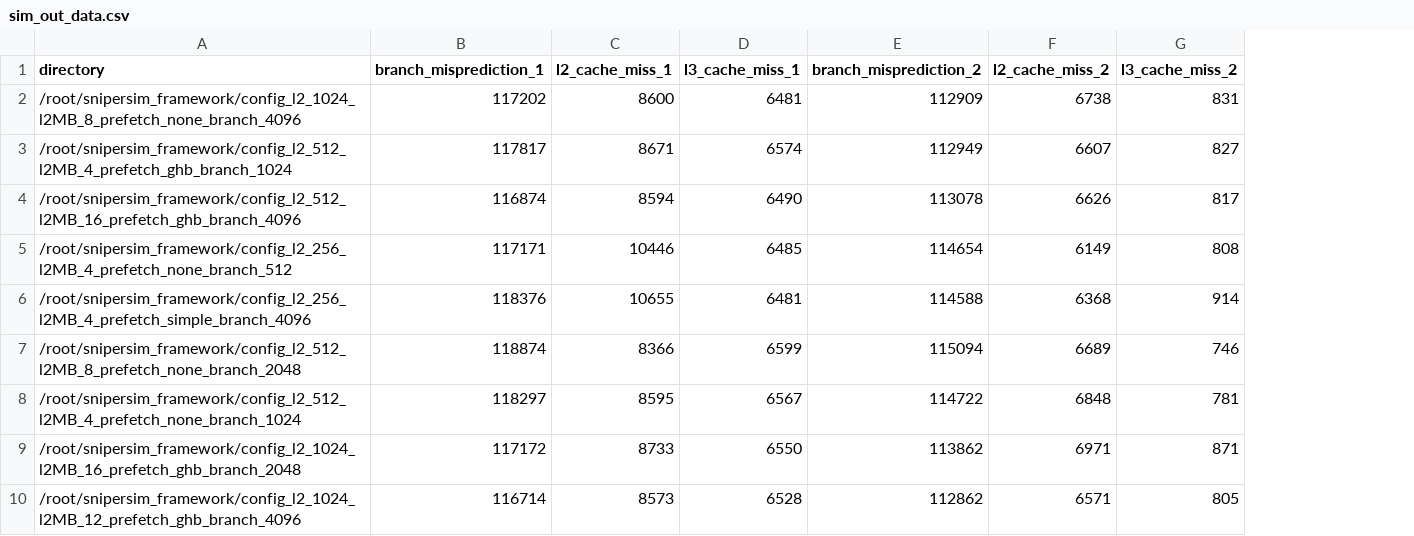
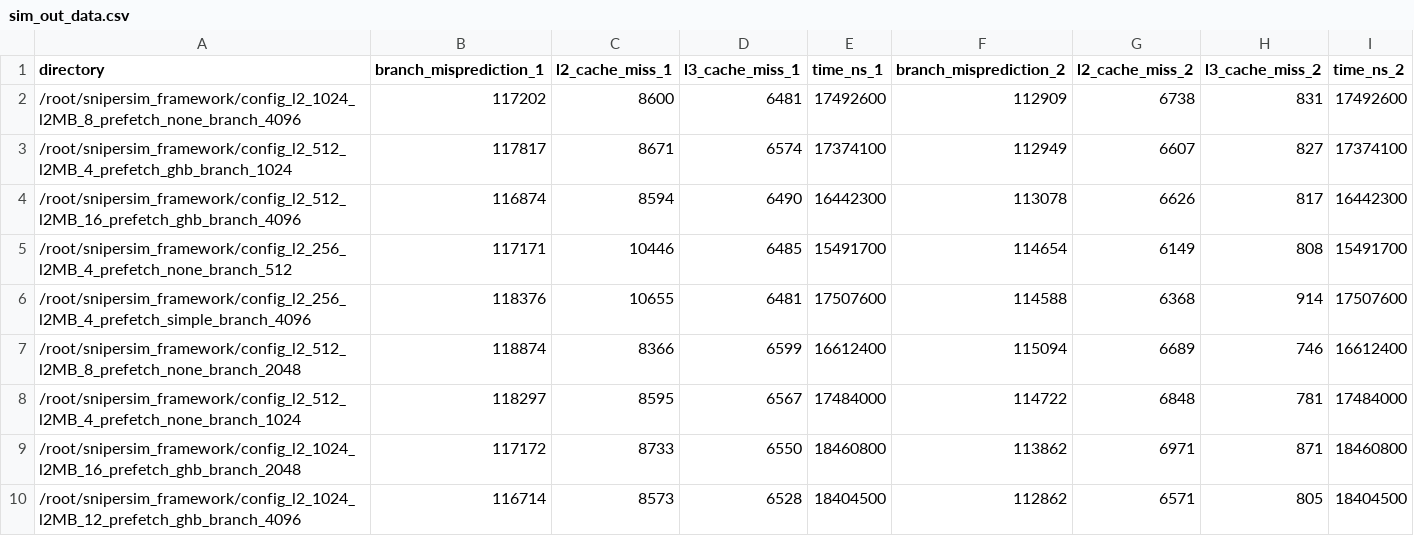
Before and after one commit to ginajsalib/snipersim_framework, a CSV file: sim_out_data.csv, drawn as a sheet; only a part is shown; the diff names each change by its address in the sheet, - before the commit and + after, or states it on an @@ line.

```diff
--- a/sim_out_data.csv
+++ b/sim_out_data.csv
+column E (time_ns_1), rows 2-10: 17492600 | 17374100 | 16442300 | 15491700 | 17507600 | 16612400 | 17484000 | 18460800 | 18404500
+column I (time_ns_2), rows 2-10: 17492600 | 17374100 | 16442300 | 15491700 | 17507600 | 16612400 | 17484000 | 18460800 | 18404500
```
Also changed, not shown: 1 other file.
